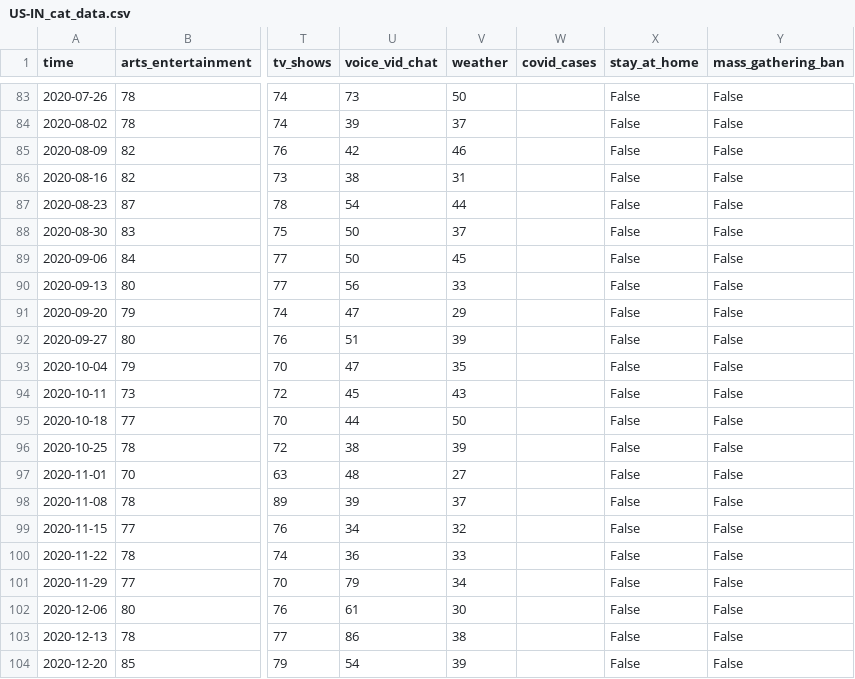
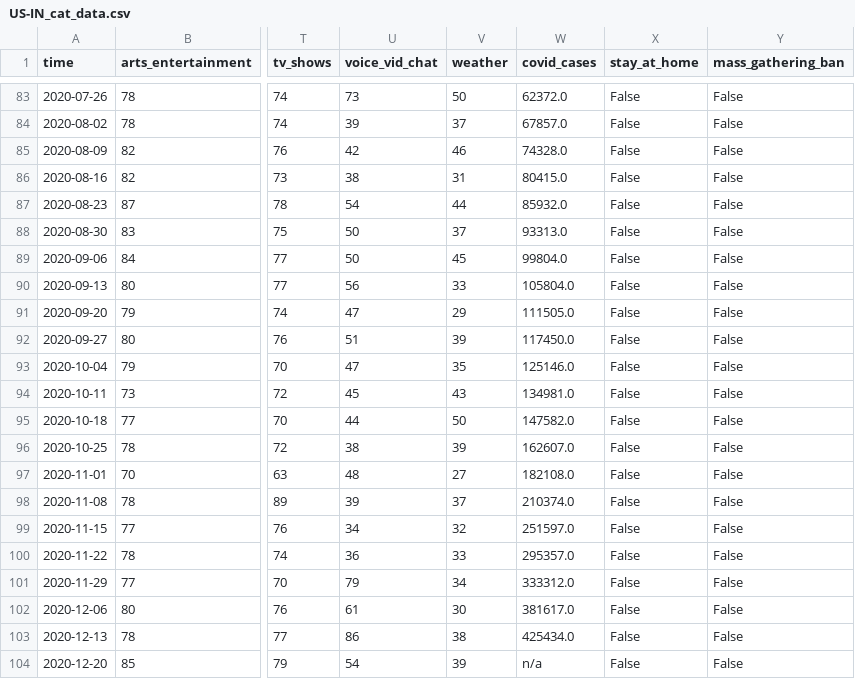
Before and after one commit to sarahDH615/google_trends_covid_project, a CSV file: keiko/states_data/US-IN_cat_data.csv, drawn as a sheet; only a part is shown, gaps mark what is left out; the diff covers the shown part only; the diff names each change by its address in the sheet, - before the commit and + after, or states it on an @@ line.

```diff
--- a/keiko/states_data/US-IN_cat_data.csv
+++ b/keiko/states_data/US-IN_cat_data.csv
-W83 (covid_cases): (empty)
+W83 (covid_cases): 62372.0
-W84 (covid_cases): (empty)
+W84 (covid_cases): 67857.0
-W85 (covid_cases): (empty)
+W85 (covid_cases): 74328.0
-W86 (covid_cases): (empty)
+W86 (covid_cases): 80415.0
-W87 (covid_cases): (empty)
+W87 (covid_cases): 85932.0
-W88 (covid_cases): (empty)
+W88 (covid_cases): 93313.0
-W89 (covid_cases): (empty)
+W89 (covid_cases): 99804.0
-W90 (covid_cases): (empty)
+W90 (covid_cases): 105804.0
-W91 (covid_cases): (empty)
+W91 (covid_cases): 111505.0
-W92 (covid_cases): (empty)
+W92 (covid_cases): 117450.0
-W93 (covid_cases): (empty)
+W93 (covid_cases): 125146.0
-W94 (covid_cases): (empty)
+W94 (covid_cases): 134981.0
-W95 (covid_cases): (empty)
+W95 (covid_cases): 147582.0
-W96 (covid_cases): (empty)
+W96 (covid_cases): 162607.0
-W97 (covid_cases): (empty)
+W97 (covid_cases): 182108.0
-W98 (covid_cases): (empty)
+W98 (covid_cases): 210374.0
-W99 (covid_cases): (empty)
+W99 (covid_cases): 251597.0
-W100 (covid_cases): (empty)
+W100 (covid_cases): 295357.0
-W101 (covid_cases): (empty)
+W101 (covid_cases): 333312.0
-W102 (covid_cases): (empty)
+W102 (covid_cases): 381617.0
-W103 (covid_cases): (empty)
+W103 (covid_cases): 425434.0
-W104 (covid_cases): (empty)
+W104 (covid_cases): n/a
```
Also changed, not shown: 86 edited cells elsewhere in this file, keiko/states_data/US-IA_cat_data.csv, keiko/states_data/US-ID_cat_data.csv, 10 other files.
